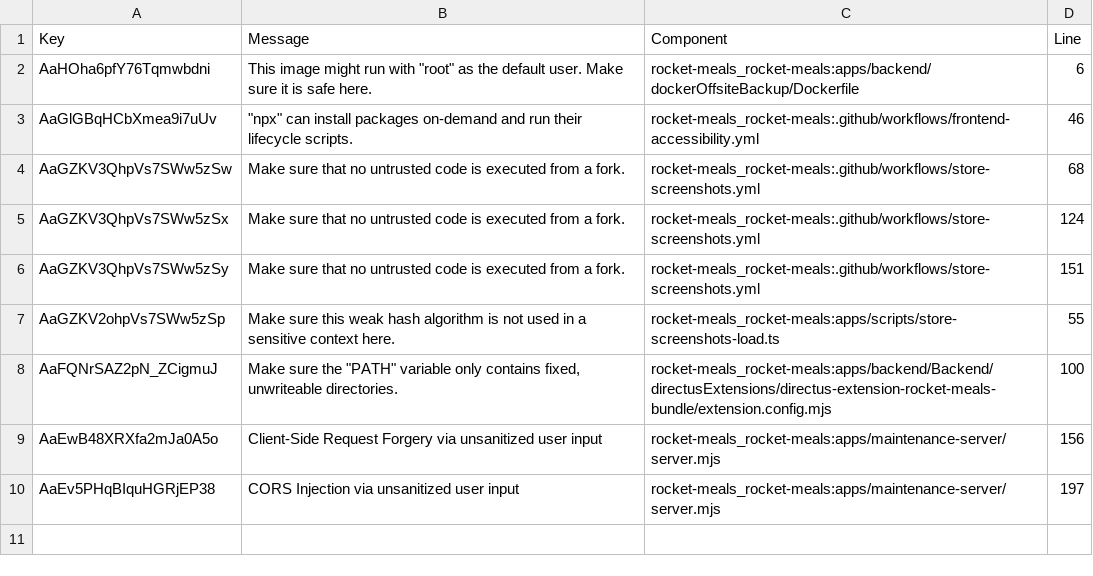
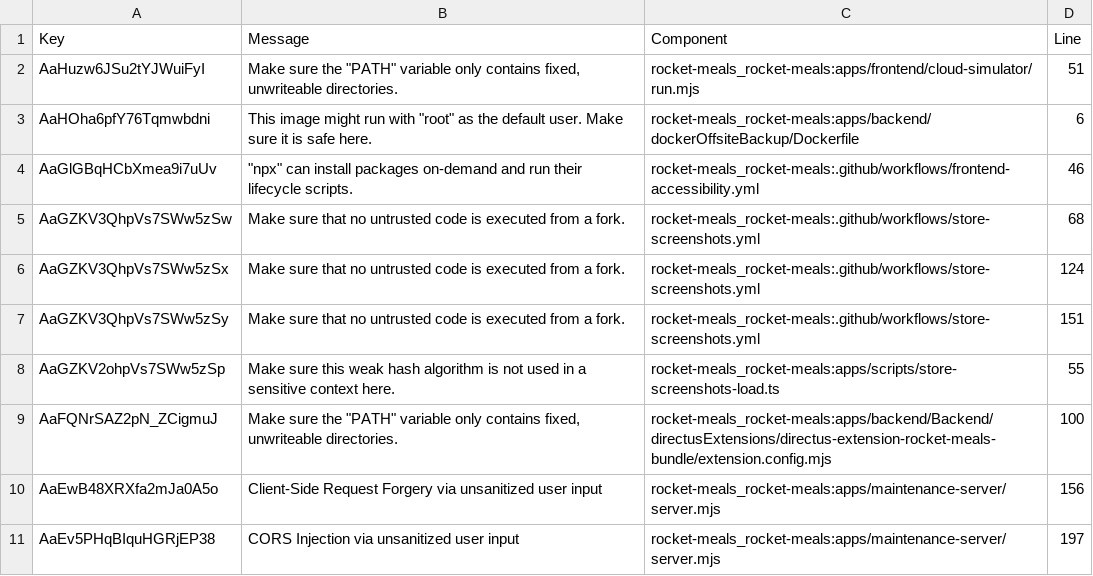
Before and after one commit to rocket-meals/rocket-meals, a CSV file: reports/sonarCloud/report_security.csv, drawn as a sheet.

```diff
--- a/reports/sonarCloud/report_security.csv
+++ b/reports/sonarCloud/report_security.csv
@@ -1,2 +1,3 @@
 Key,Message,Component,Line
+"AaHuzw6JSu2tYJWuiFyI","Make sure the ""PATH"" variable only contains fixed, unwriteable directories.","rocket-meals_rocket-meals:apps/frontend/cloud-simulator/run.mjs",51
 "AaHOha6pfY76Tqmwbdni","This image might run with ""root"" as the default user. Make sure it is safe here.","rocket-meals_rocket-meals:apps/backend/dockerOffsiteBackup/Dockerfile",6
```
Also changed, not shown: reports/sonarCloud/report_maintainability.csv, 3 other files.
